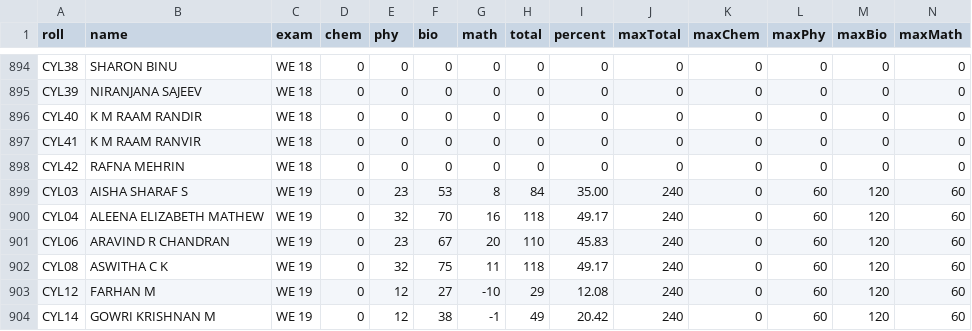
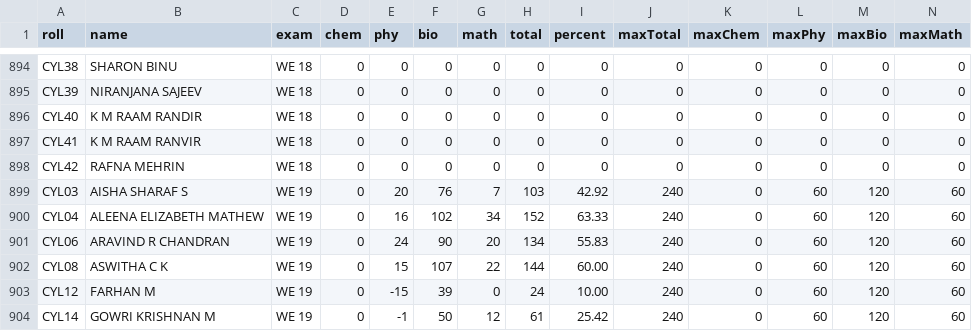
Before and after one commit to imabhishith/students-performance-tracker, a CSV file: data/data.csv, drawn as a sheet; only a part is shown, gaps mark what is left out; the diff covers the shown part only.

Commit message:
version update

```diff
--- a/data/data.csv
+++ b/data/data.csv
@@ -898,7 +898,7 @@ CYL41,K M RAAM RANVIR,WE 18,0,0,0,0,0,0,0,0,0,0,0
 CYL42,RAFNA MEHRIN,WE 18,0,0,0,0,0,0,0,0,0,0,0
-CYL03,AISHA SHARAF S,WE 19,0,23,53,8,84,35.00,240,0,60,120,60
-CYL04,ALEENA ELIZABETH MATHEW,WE 19,0,32,70,16,118,49.17,240,0,60,120,60
-CYL06,ARAVIND R CHANDRAN,WE 19,0,23,67,20,110,45.83,240,0,60,120,60
-CYL08,ASWITHA C K,WE 19,0,32,75,11,118,49.17,240,0,60,120,60
-CYL12,FARHAN M,WE 19,0,12,27,-10,29,12.08,240,0,60,120,60
-CYL14,GOWRI KRISHNAN M,WE 19,0,12,38,-1,49,20.42,240,0,60,120,60
+CYL03,AISHA SHARAF S,WE 19,0,20,76,7,103,42.92,240,0,60,120,60
+CYL04,ALEENA ELIZABETH MATHEW,WE 19,0,16,102,34,152,63.33,240,0,60,120,60
+CYL06,ARAVIND R CHANDRAN,WE 19,0,24,90,20,134,55.83,240,0,60,120,60
+CYL08,ASWITHA C K,WE 19,0,15,107,22,144,60.00,240,0,60,120,60
+CYL12,FARHAN M,WE 19,0,-15,39,0,24,10.00,240,0,60,120,60
+CYL14,GOWRI KRISHNAN M,WE 19,0,-1,50,12,61,25.42,240,0,60,120,60
```
Also changed, not shown: 74 edited cells elsewhere in this file.
